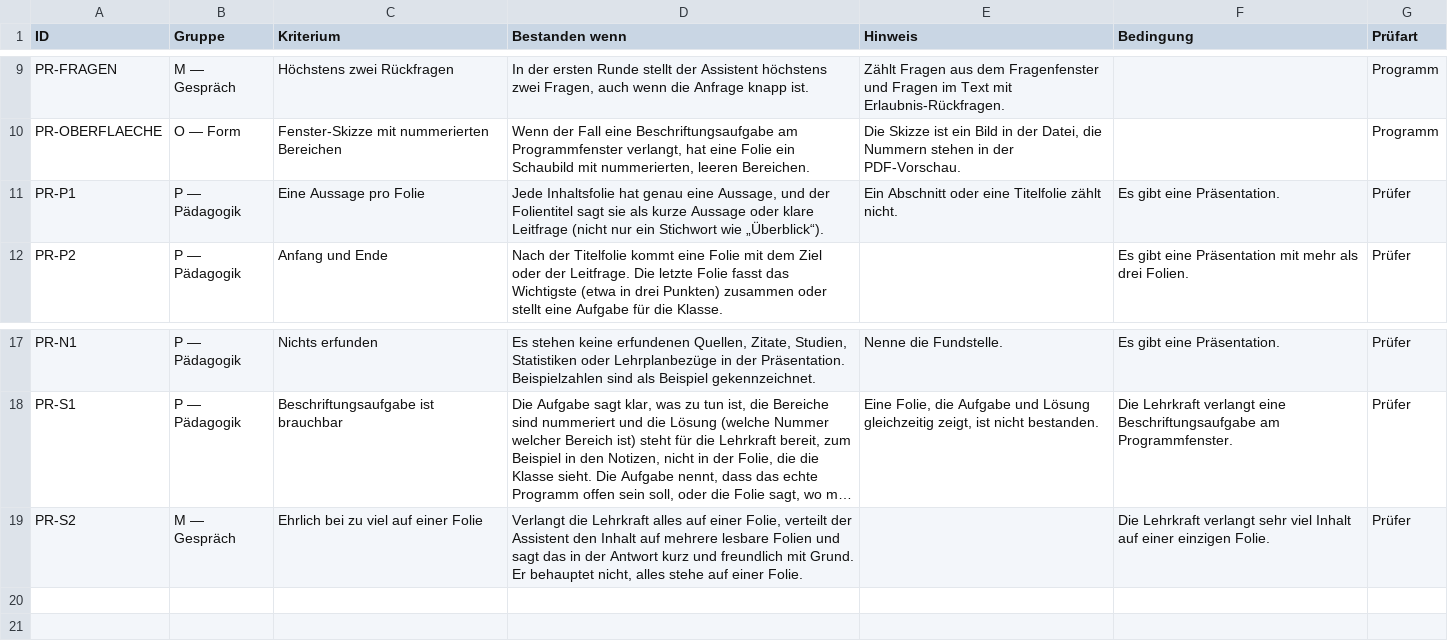
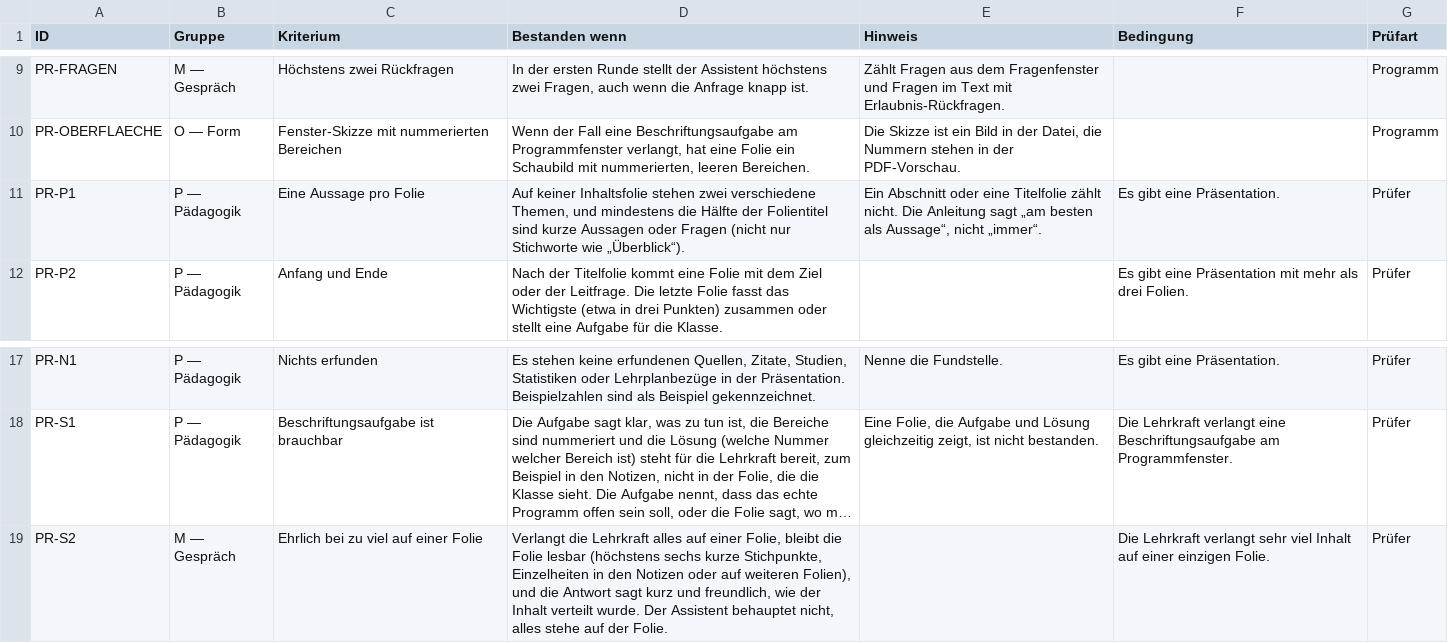
Before and after one commit to brandy299/morte, a CSV file: evals/praesentation/kriterien.csv, drawn as a sheet; only a part is shown, gaps mark what is left out; long unchanged cells end in …; the diff names each change by its address in the sheet, - before the commit and + after, or states it on an @@ line.

```diff
--- a/evals/praesentation/kriterien.csv
+++ b/evals/praesentation/kriterien.csv
-D11 (Bestanden wenn): Jede Inhaltsfolie hat genau eine Aussage, und der Folientitel sagt sie als kurze Aussage oder klare Leitfrage (nicht nur ein Stichwort wie „Überblick“).
+D11 (Bestanden wenn): Auf keiner Inhaltsfolie stehen zwei verschiedene Themen, und mindestens die Hälfte der Folientitel sind kurze Aussagen oder Fragen (nicht nur Stichworte wie „Überblick“).
-E11 (Hinweis): …zählt nicht.
+E11 (Hinweis): …zählt nicht. Die Anleitung sagt „am besten als Aussage“, nicht „immer“.
-D19 (Bestanden wenn): …einer Folie, verteilt der Assistent den Inhalt auf mehrere lesbare Folien und sagt das in der Antwort kurz und freundlich mit Grund. Er behauptet nicht, alles stehe auf einer Folie.
+D19 (Bestanden wenn): …einer Folie, bleibt die Folie lesbar (höchstens sechs kurze Stichpunkte, Einzelheiten in den Notizen oder auf weiteren Folien), und die Antwort sagt kurz und freundlich, wie der Inhalt verteilt wurde. Der Assistent behauptet nicht, alles stehe auf der Folie.
```
Also changed, not shown: 3 other files.
